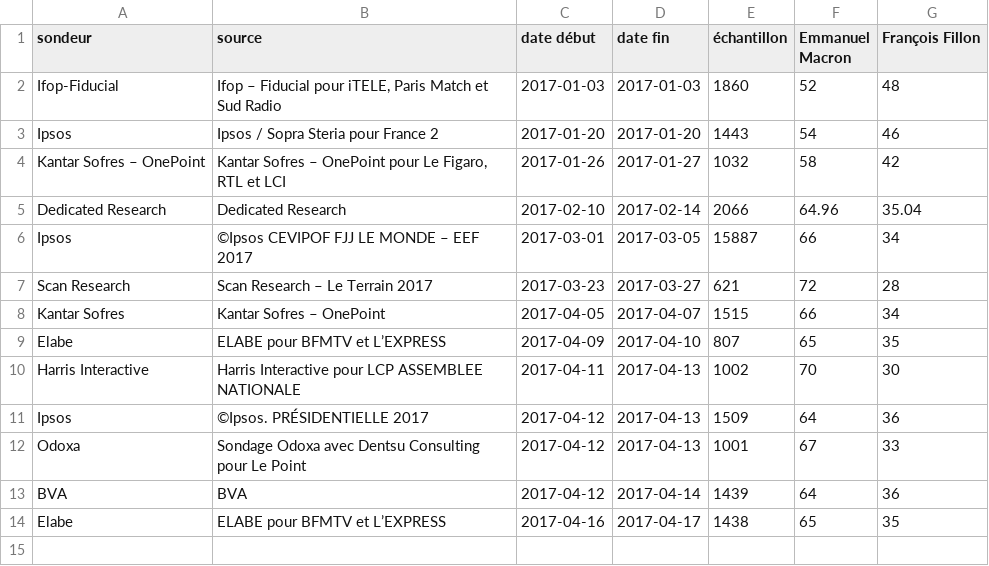
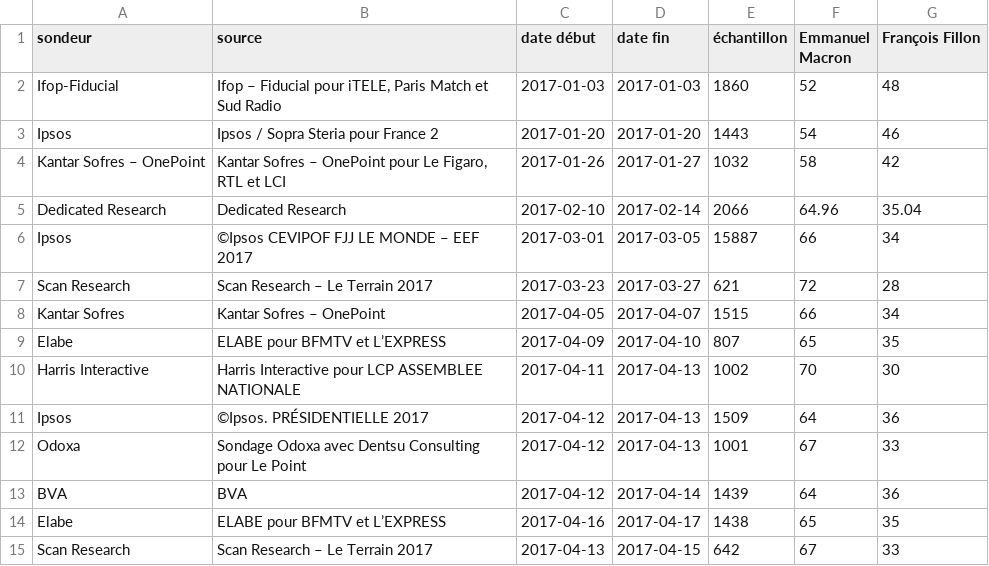
Before and after one commit to depuis1958/sondages, a CSV file: presidentielle/2017/second-tour-fillon-macron.csv, drawn as a sheet; the diff names each change by its address in the sheet, - before the commit and + after, or states it on an @@ line.

```diff
--- a/presidentielle/2017/second-tour-fillon-macron.csv
+++ b/presidentielle/2017/second-tour-fillon-macron.csv
+row 15: Scan Research | Scan Research – Le Terrain 2017 | 2017-04-13 | 2017-04-15 | 642 | 67 | 33
```
Also changed, not shown: presidentielle/2017/premier-tour-officiel.csv, presidentielle/2017/second-tour-fillon-lepen.csv, 4 other files.
